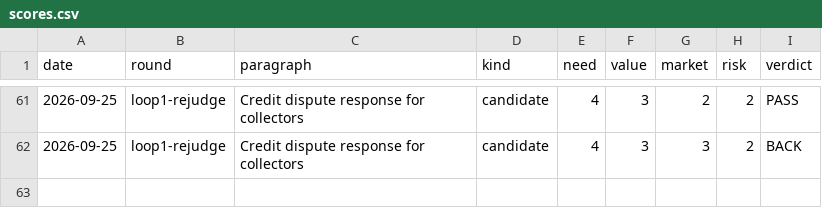
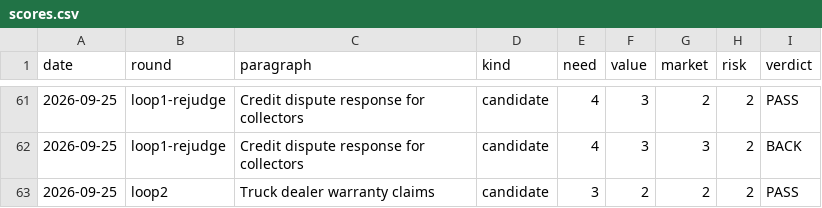
Before and after one commit to veer-sanyal/bdm-venture-concept, a CSV file: scores.csv, drawn as a sheet; only a part is shown, gaps mark what is left out.

```diff
--- a/scores.csv
+++ b/scores.csv
@@ -62 +62,2 @@ date,round,paragraph,kind,need,value,market,risk,verdict
 2026-09-25,loop1-rejudge,Credit dispute response for collectors,candidate,4,3,3,2,BACK
+2026-09-25,loop2,Truck dealer warranty claims,candidate,3,2,2,2,PASS
```
Also changed, not shown: 1 other file.
